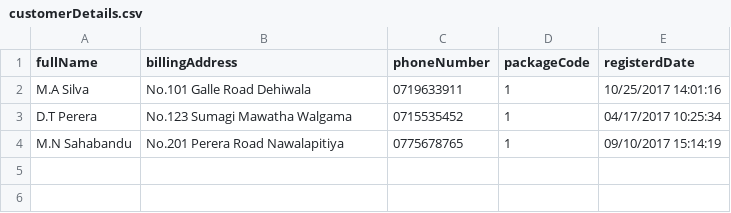
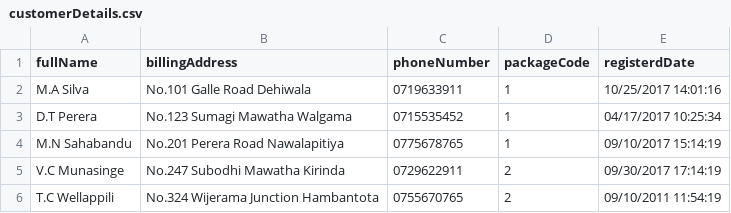
Before and after one commit to DTMunasinghe/Mobile-Bill-Generator, a CSV file: BillGenerator/customerDetails.csv, drawn as a sheet; the diff names each change by its address in the sheet, - before the commit and + after, or states it on an @@ line.

```diff
--- a/BillGenerator/customerDetails.csv
+++ b/BillGenerator/customerDetails.csv
+row 5: V.C Munasinge | No.247 Subodhi Mawatha Kirinda | 0729622911 | 2 | 09/30/2017 17:14:19
+row 6: T.C Wellappili | No.324 Wijerama Junction Hambantota | 0755670765 | 2 | 09/10/2011 11:54:19
```
Also changed, not shown: BillGenerator.Tests/bin/Debug/netcoreapp2.0/CDR.csv, BillGenerator.Tests/bin/Debug/netcoreapp2.0/customerDetails.csv, 13 other files.
